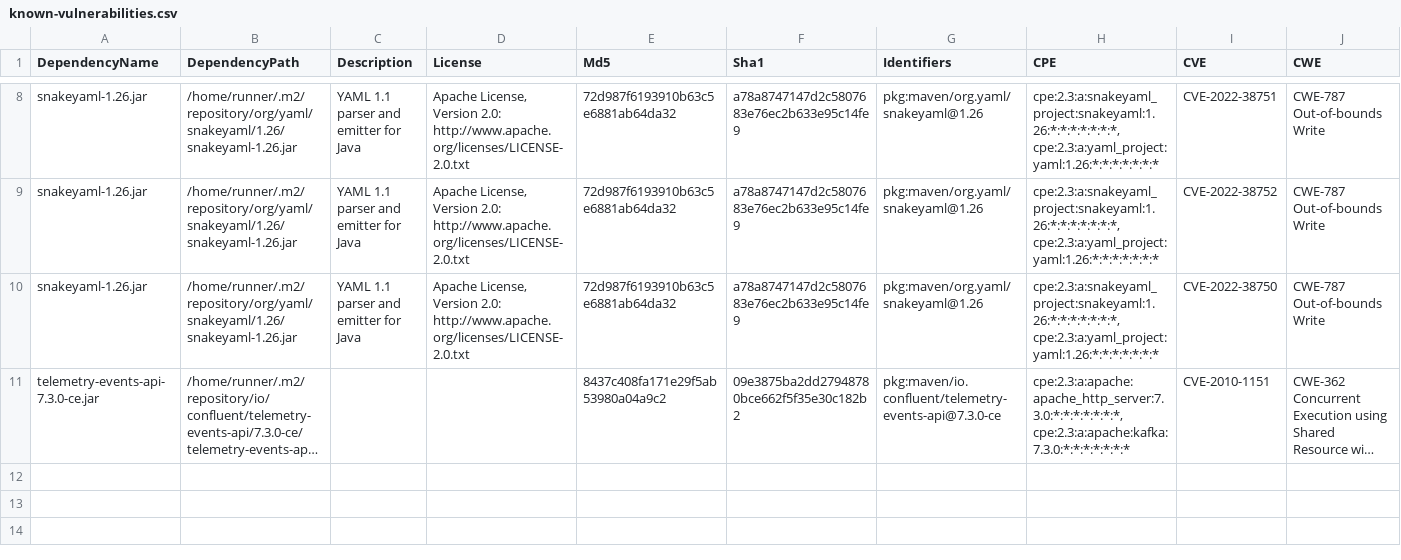
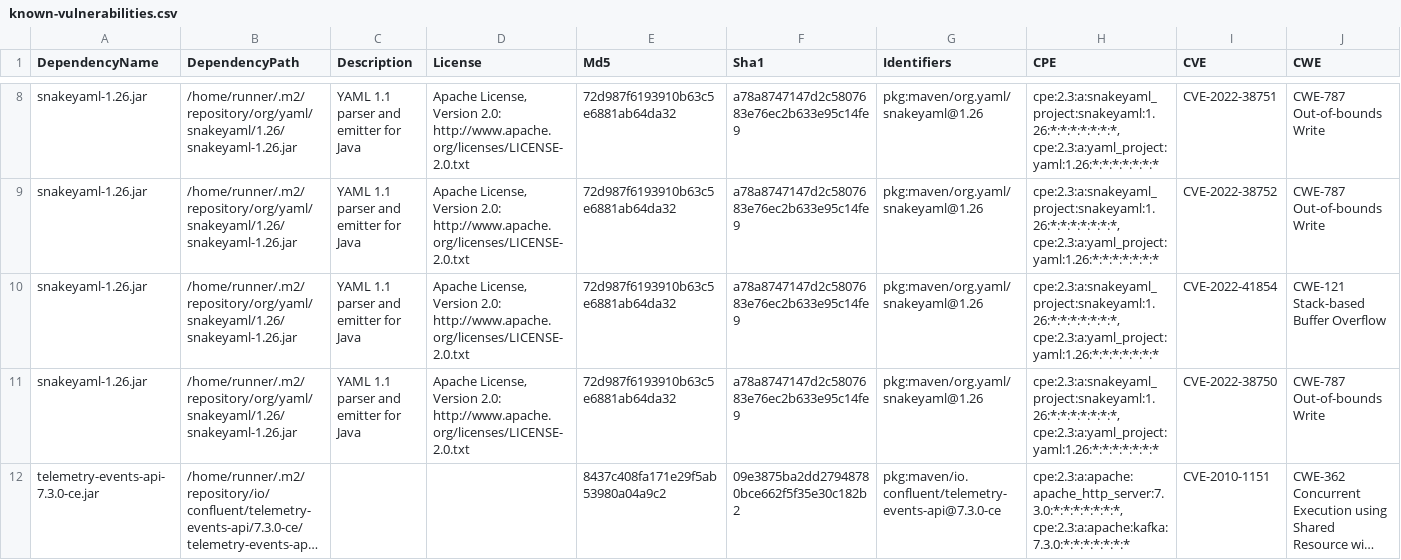
Before and after one commit to piotr-yuxuan/welcome-base-api, a CSV file: doc/known-vulnerabilities.csv, drawn as a sheet; only a part is shown, gaps mark what is left out; long unchanged cells end in …; rows hold the shown columns only; the diff names each change by its address in the sheet, - before the commit and + after, or states it on an @@ line.

Commit message:
Update known vulnerabilities

```diff
--- a/doc/known-vulnerabilities.csv
+++ b/doc/known-vulnerabilities.csv
+row 10: snakeyaml-1.26.jar | /home/runner/.m2/repository/org/yaml/snakeyaml/1.26/snakeyaml-1.26.jar | YAML 1.1 parser and emitter for Java | Apache License, Version 2.0: http://www.apache.org/licenses/LICENSE-2.0.txt | 72d987f6193910b63c5e6881ab64da32 | a78a8747147d2c5807683e76ec2b633e95c14fe9 | pkg:maven/org.yaml/snakeyaml@1.26 | cpe:2.3:a:snakeyaml_project:snakeyaml:1.26:*:*:*:*:*:*:*, cpe:2.3:a:yaml_project:yaml:1.26:*:*:*:*:*:*:* | CVE-2022-41854 | CWE-121 Stack-based Buffer Overflow
```
